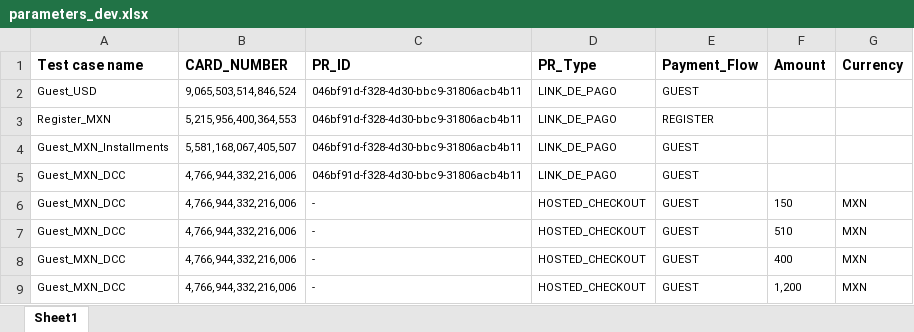
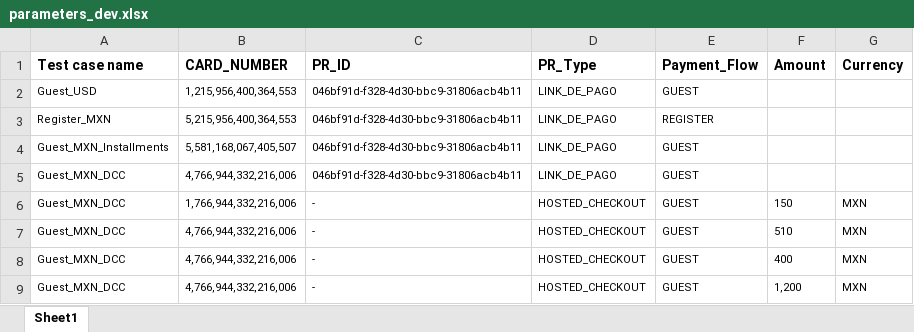
Before and after one commit to gustavogm93/puppeter_checkout, an Excel workbook: parameters_dev.xlsx, sheet Sheet1, drawn as a sheet; values as stored, in another font and other column widths than the file's, no borders; the diff names each change by its address in the sheet, - before the commit and + after, or states it on an @@ line.

```diff
--- a/parameters_dev.xlsx (sheet Sheet1)
+++ b/parameters_dev.xlsx (sheet Sheet1)
-B2 (CARD_NUMBER): 9,065,503,514,846,524
+B2 (CARD_NUMBER): 1,215,956,400,364,553
-B6 (CARD_NUMBER): 4,766,944,332,216,006
+B6 (CARD_NUMBER): 1,766,944,332,216,006
```
Also changed, not shown: 8 other files.
